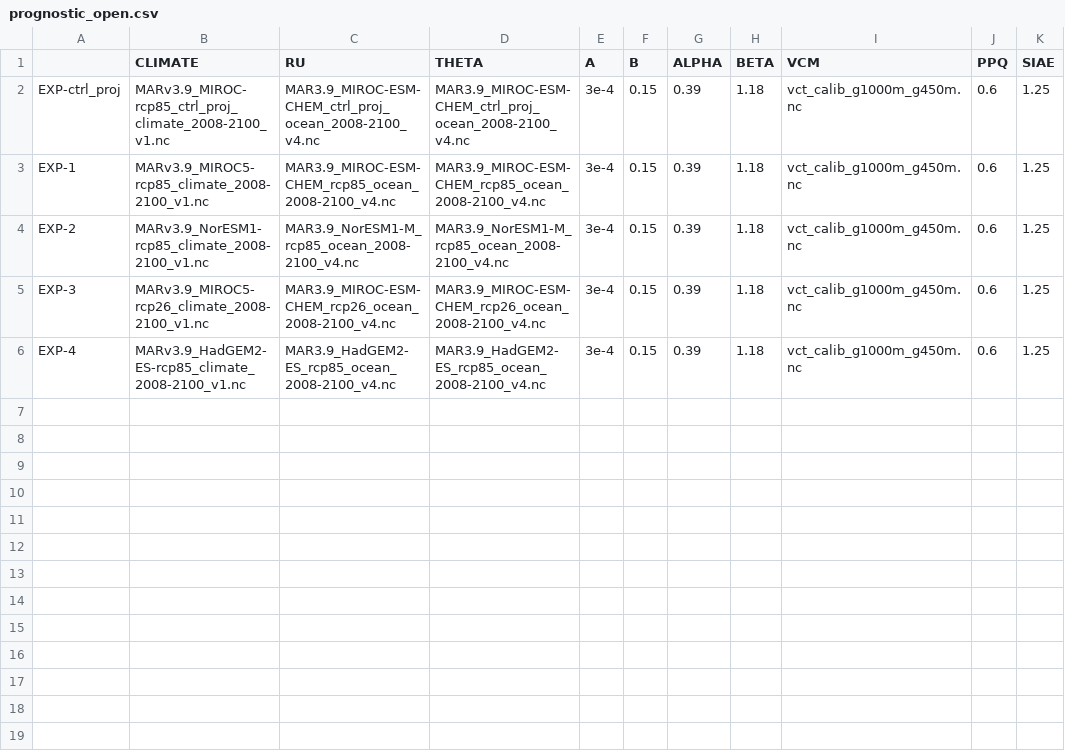
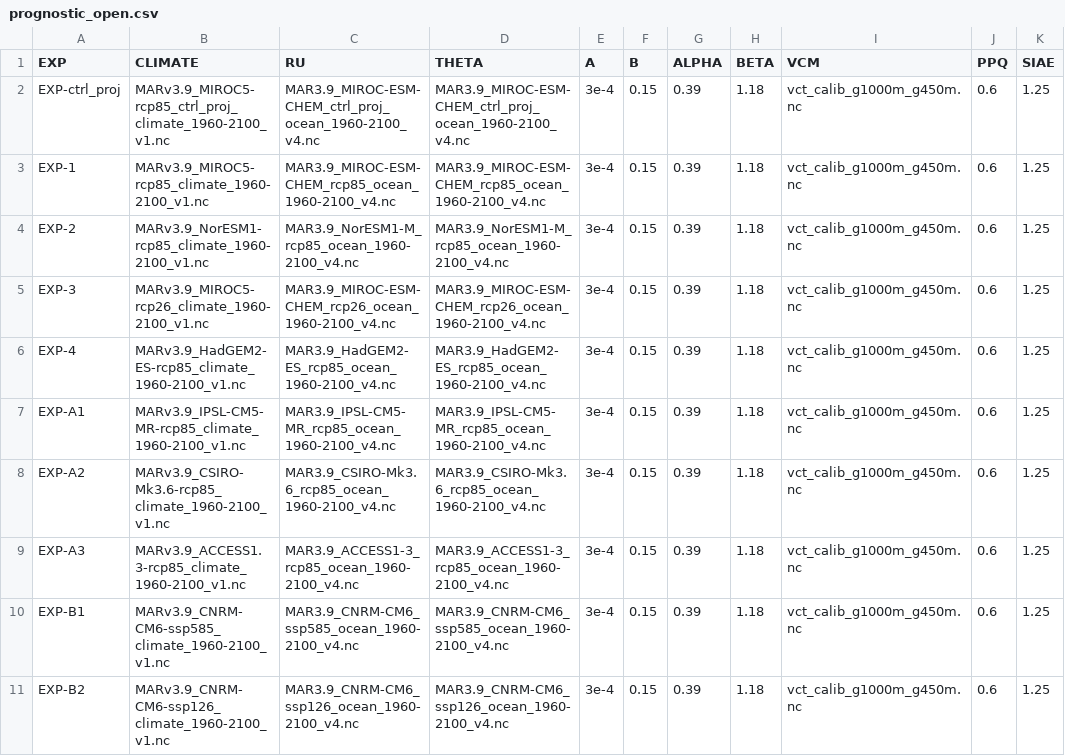
Before and after one commit to pism/pism-greenland, a CSV file: uncertainty_qunatification/prognostic_open.csv, drawn as a sheet; only a part is shown; the diff covers the shown part only.

```diff
--- a/uncertainty_qunatification/prognostic_open.csv
+++ b/uncertainty_qunatification/prognostic_open.csv
@@ -1,6 +1,11 @@
-,CLIMATE,RU,THETA,A,B,ALPHA,BETA,VCM,PPQ,SIAE
-EXP-ctrl_proj,MARv3.9_MIROC-rcp85_ctrl_proj_climate_2008-2100_v1.nc,MAR3.9_MIROC-ESM-CHEM_ctrl_proj_ocean_2008-2100_v4.nc,MAR3.9_MIROC-ESM-CHEM_ctrl_proj_ocean_2008-2100_v4.nc,3e-4,0.15,0.39,1.18,vct_calib_g1000m_g450m.nc,0.6,1.25
-EXP-1,MARv3.9_MIROC5-rcp85_climate_2008-2100_v1.nc,MAR3.9_MIROC-ESM-CHEM_rcp85_ocean_2008-2100_v4.nc,MAR3.9_MIROC-ESM-CHEM_rcp85_ocean_2008-2100_v4.nc,3e-4,0.15,0.39,1.18,vct_calib_g1000m_g450m.nc,0.6,1.25
-EXP-2,MARv3.9_NorESM1-rcp85_climate_2008-2100_v1.nc,MAR3.9_NorESM1-M_rcp85_ocean_2008-2100_v4.nc,MAR3.9_NorESM1-M_rcp85_ocean_2008-2100_v4.nc,3e-4,0.15,0.39,1.18,vct_calib_g1000m_g450m.nc,0.6,1.25
-EXP-3,MARv3.9_MIROC5-rcp26_climate_2008-2100_v1.nc,MAR3.9_MIROC-ESM-CHEM_rcp26_ocean_2008-2100_v4.nc,MAR3.9_MIROC-ESM-CHEM_rcp26_ocean_2008-2100_v4.nc,3e-4,0.15,0.39,1.18,vct_calib_g1000m_g450m.nc,0.6,1.25
-EXP-4,MARv3.9_HadGEM2-ES-rcp85_climate_2008-2100_v1.nc,MAR3.9_HadGEM2-ES_rcp85_ocean_2008-2100_v4.nc,MAR3.9_HadGEM2-ES_rcp85_ocean_2008-2100_v4.nc,3e-4,0.15,0.39,1.18,vct_calib_g1000m_g450m.nc,0.6,1.25
+EXP,CLIMATE,RU,THETA,A,B,ALPHA,BETA,VCM,PPQ,SIAE
+EXP-ctrl_proj,MARv3.9_MIROC5-rcp85_ctrl_proj_climate_1960-2100_v1.nc,MAR3.9_MIROC-ESM-CHEM_ctrl_proj_ocean_1960-2100_v4.nc,MAR3.9_MIROC-ESM-CHEM_ctrl_proj_ocean_1960-2100_v4.nc,3e-4,0.15,0.39,1.18,vct_calib_g1000m_g450m.nc,0.6,1.25
+EXP-1,MARv3.9_MIROC5-rcp85_climate_1960-2100_v1.nc,MAR3.9_MIROC-ESM-CHEM_rcp85_ocean_1960-2100_v4.nc,MAR3.9_MIROC-ESM-CHEM_rcp85_ocean_1960-2100_v4.nc,3e-4,0.15,0.39,1.18,vct_calib_g1000m_g450m.nc,0.6,1.25
+EXP-2,MARv3.9_NorESM1-rcp85_climate_1960-2100_v1.nc,MAR3.9_NorESM1-M_rcp85_ocean_1960-2100_v4.nc,MAR3.9_NorESM1-M_rcp85_ocean_1960-2100_v4.nc,3e-4,0.15,0.39,1.18,vct_calib_g1000m_g450m.nc,0.6,1.25
+EXP-3,MARv3.9_MIROC5-rcp26_climate_1960-2100_v1.nc,MAR3.9_MIROC-ESM-CHEM_rcp26_ocean_1960-2100_v4.nc,MAR3.9_MIROC-ESM-CHEM_rcp26_ocean_1960-2100_v4.nc,3e-4,0.15,0.39,1.18,vct_calib_g1000m_g450m.nc,0.6,1.25
+EXP-4,MARv3.9_HadGEM2-ES-rcp85_climate_1960-2100_v1.nc,MAR3.9_HadGEM2-ES_rcp85_ocean_1960-2100_v4.nc,MAR3.9_HadGEM2-ES_rcp85_ocean_1960-2100_v4.nc,3e-4,0.15,0.39,1.18,vct_calib_g1000m_g450m.nc,0.6,1.25
+EXP-A1,MARv3.9_IPSL-CM5-MR-rcp85_climate_1960-2100_v1.nc,MAR3.9_IPSL-CM5-MR_rcp85_ocean_1960-2100_v4.nc,MAR3.9_IPSL-CM5-MR_rcp85_ocean_1960-2100_v4.nc,3e-4,0.15,0.39,1.18,vct_calib_g1000m_g450m.nc,0.6,1.25
+EXP-A2,MARv3.9_CSIRO-Mk3.6-rcp85_climate_1960-2100_v1.nc,MAR3.9_CSIRO-Mk3.6_rcp85_ocean_1960-2100_v4.nc,MAR3.9_CSIRO-Mk3.6_rcp85_ocean_1960-2100_v4.nc,3e-4,0.15,0.39,1.18,vct_calib_g1000m_g450m.nc,0.6,1.25
+EXP-A3,MARv3.9_ACCESS1.3-rcp85_climate_1960-2100_v1.nc,MAR3.9_ACCESS1-3_rcp85_ocean_1960-2100_v4.nc,MAR3.9_ACCESS1-3_rcp85_ocean_1960-2100_v4.nc,3e-4,0.15,0.39,1.18,vct_calib_g1000m_g450m.nc,0.6,1.25
+EXP-B1,MARv3.9_CNRM-CM6-ssp585_climate_1960-2100_v1.nc,MAR3.9_CNRM-CM6_ssp585_ocean_1960-2100_v4.nc,MAR3.9_CNRM-CM6_ssp585_ocean_1960-2100_v4.nc,3e-4,0.15,0.39,1.18,vct_calib_g1000m_g450m.nc,0.6,1.25
+EXP-B2,MARv3.9_CNRM-CM6-ssp126_climate_1960-2100_v1.nc,MAR3.9_CNRM-CM6_ssp126_ocean_1960-2100_v4.nc,MAR3.9_CNRM-CM6_ssp126_ocean_1960-2100_v4.nc,3e-4,0.15,0.39,1.18,vct_calib_g1000m_g450m.nc,0.6,1.25
```
Also changed, not shown: 9 added rows elsewhere in this file, uncertainty_qunatification/historical_discharge_given.csv, uncertainty_qunatification/prognostic_core.csv, 2 other files.
